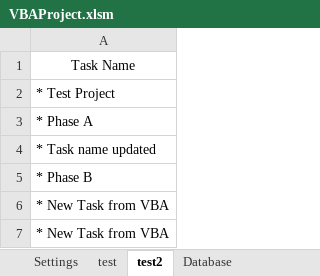
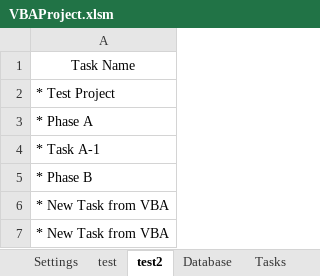
Before and after one commit to yasuhiro112358/WBS, an Excel workbook: VBAProject.xlsm, sheet test2, drawn as a sheet; values as stored, in another font and other column widths than the file's, no borders; the diff names each change by its address in the sheet, - before the commit and + after, or states it on an @@ line.

```diff
--- a/VBAProject.xlsm (sheet test2)
+++ b/VBAProject.xlsm (sheet test2)
+sheet tab: Tasks
-A4: * Task name updated
+A4: * Task A-1
```
Also changed, not shown: sheet WBS data, other sheet tabs.
